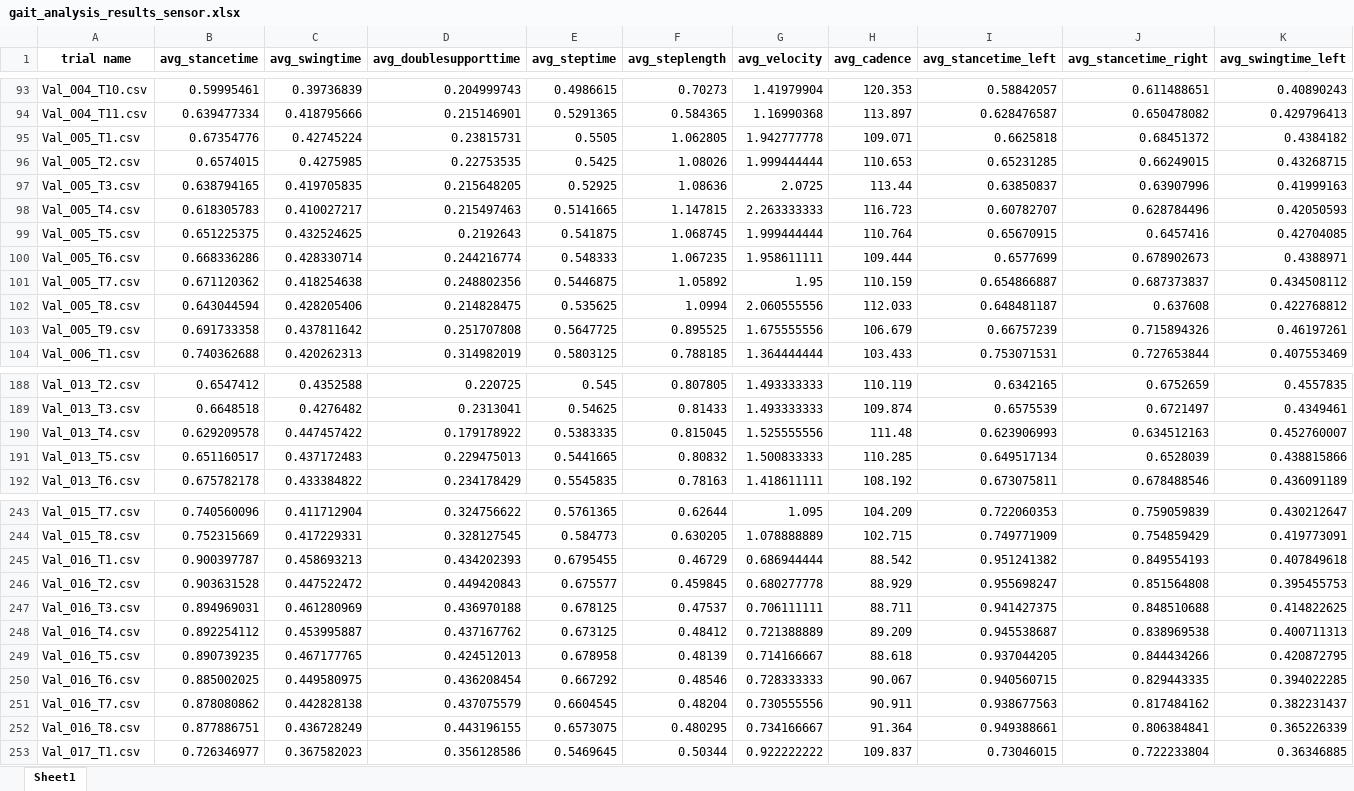
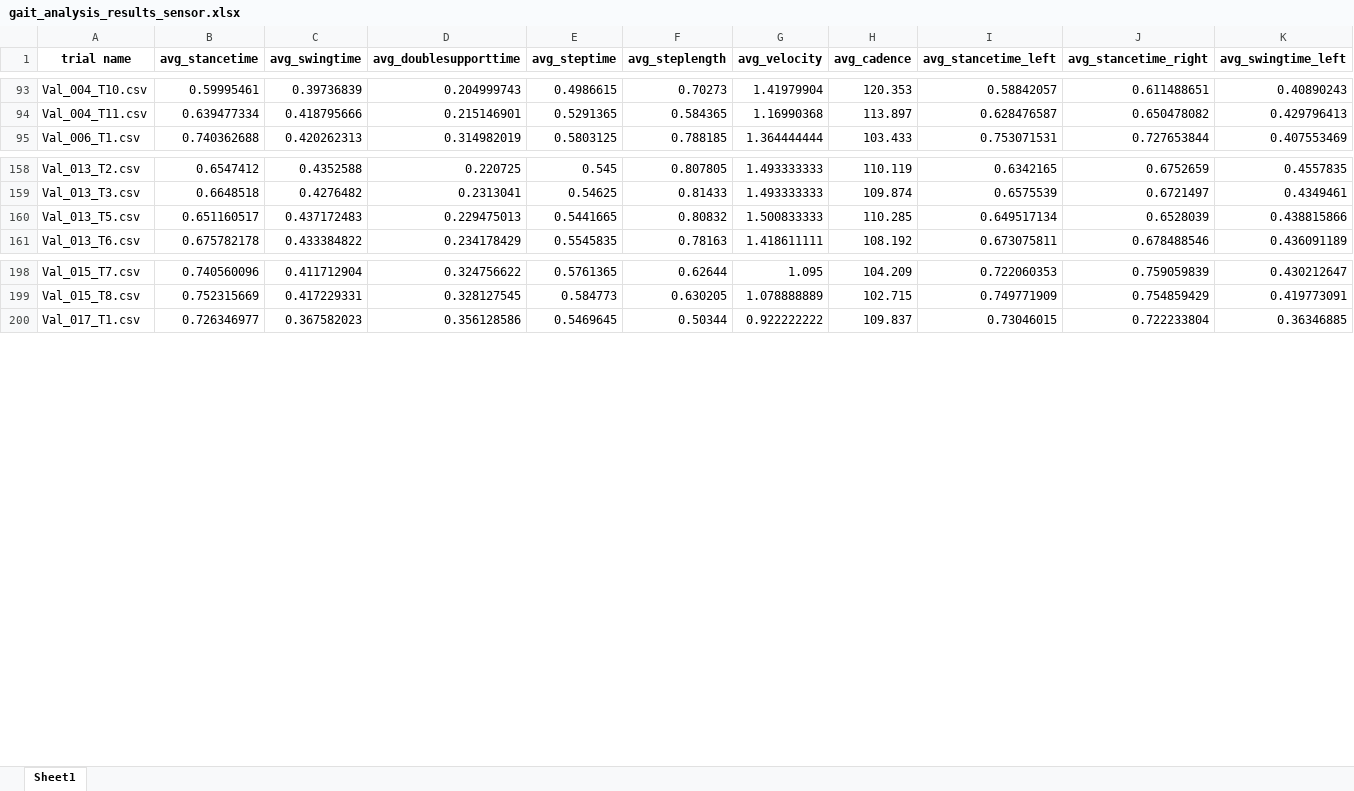
Before and after one commit to mea-lab/GaitValidation, an Excel workbook: feature output/large model/gait_analysis_results_sensor.xlsx, sheet Sheet1, drawn as a sheet; only a part is shown, gaps mark what is left out; values as stored, in another font and other column widths than the file's, no borders; rows hold the shown columns only; the diff covers the shown part only; the diff names each change by its address in the sheet, - before the commit and + after, or states it on an @@ line.

```diff
--- a/feature output/large model/gait_analysis_results_sensor.xlsx (sheet Sheet1)
+++ b/feature output/large model/gait_analysis_results_sensor.xlsx (sheet Sheet1)
-row 95: Val_005_T1.csv | 0.67354776 | 0.42745224 | 0.23815731 | 0.5505 | 1.062805 | 1.942777778 | 109.071 | 0.6625818 | 0.68451372 | 0.4384182
-row 96: Val_005_T2.csv | 0.6574015 | 0.4275985 | 0.22753535 | 0.5425 | 1.08026 | 1.999444444 | 110.653 | 0.65231285 | 0.66249015 | 0.43268715
-row 97: Val_005_T3.csv | 0.638794165 | 0.419705835 | 0.215648205 | 0.52925 | 1.08636 | 2.0725 | 113.44 | 0.63850837 | 0.63907996 | 0.41999163
-row 98: Val_005_T4.csv | 0.618305783 | 0.410027217 | 0.215497463 | 0.5141665 | 1.147815 | 2.263333333 | 116.723 | 0.60782707 | 0.628784496 | 0.42050593
-row 99: Val_005_T5.csv | 0.651225375 | 0.432524625 | 0.2192643 | 0.541875 | 1.068745 | 1.999444444 | 110.764 | 0.65670915 | 0.6457416 | 0.42704085
-row 100: Val_005_T6.csv | 0.668336286 | 0.428330714 | 0.244216774 | 0.548333 | 1.067235 | 1.958611111 | 109.444 | 0.6577699 | 0.678902673 | 0.4388971
-row 101: Val_005_T7.csv | 0.671120362 | 0.418254638 | 0.248802356 | 0.5446875 | 1.05892 | 1.95 | 110.159 | 0.654866887 | 0.687373837 | 0.434508112
-row 102: Val_005_T8.csv | 0.643044594 | 0.428205406 | 0.214828475 | 0.535625 | 1.0994 | 2.060555556 | 112.033 | 0.648481187 | 0.637608 | 0.422768812
-row 103: Val_005_T9.csv | 0.691733358 | 0.437811642 | 0.251707808 | 0.5647725 | 0.895525 | 1.675555556 | 106.679 | 0.66757239 | 0.715894326 | 0.46197261
-row 190: Val_013_T4.csv | 0.629209578 | 0.447457422 | 0.179178922 | 0.5383335 | 0.815045 | 1.525555556 | 111.48 | 0.623906993 | 0.634512163 | 0.452760007
-row 245: Val_016_T1.csv | 0.900397787 | 0.458693213 | 0.434202393 | 0.6795455 | 0.46729 | 0.686944444 | 88.542 | 0.951241382 | 0.849554193 | 0.407849618
-row 246: Val_016_T2.csv | 0.903631528 | 0.447522472 | 0.449420843 | 0.675577 | 0.459845 | 0.680277778 | 88.929 | 0.955698247 | 0.851564808 | 0.395455753
-row 247: Val_016_T3.csv | 0.894969031 | 0.461280969 | 0.436970188 | 0.678125 | 0.47537 | 0.706111111 | 88.711 | 0.941427375 | 0.848510688 | 0.414822625
-row 248: Val_016_T4.csv | 0.892254112 | 0.453995887 | 0.437167762 | 0.673125 | 0.48412 | 0.721388889 | 89.209 | 0.945538687 | 0.838969538 | 0.400711313
-row 249: Val_016_T5.csv | 0.890739235 | 0.467177765 | 0.424512013 | 0.678958 | 0.48139 | 0.714166667 | 88.618 | 0.937044205 | 0.844434266 | 0.420872795
-row 250: Val_016_T6.csv | 0.885002025 | 0.449580975 | 0.436208454 | 0.667292 | 0.48546 | 0.728333333 | 90.067 | 0.940560715 | 0.829443335 | 0.394022285
-row 251: Val_016_T7.csv | 0.878080862 | 0.442828138 | 0.437075579 | 0.6604545 | 0.48204 | 0.730555556 | 90.911 | 0.938677563 | 0.817484162 | 0.382231437
-row 252: Val_016_T8.csv | 0.877886751 | 0.436728249 | 0.443196155 | 0.6573075 | 0.480295 | 0.734166667 | 91.364 | 0.949388661 | 0.806384841 | 0.365226339
```
Also changed, not shown: 36 removed rows elsewhere in this sheet, LMM analysis/large model/sensor_all_df.xlsx, LMM analysis/small model/sensor_all_df_small.xlsx, 7 other files.
